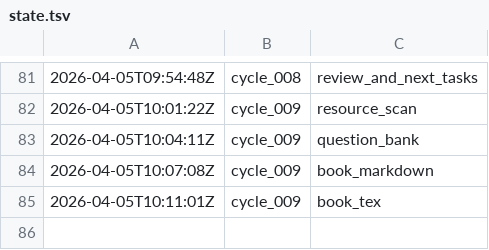
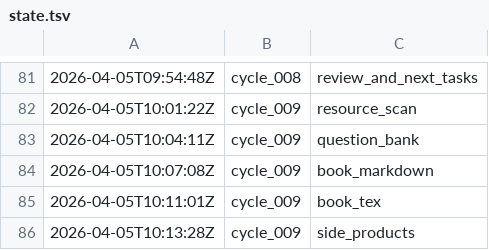
Before and after one commit to lachlanchen/LazyEarn, a TSV file: references/wealth-engine/state.tsv, drawn as a sheet; only a part is shown, gaps mark what is left out.

Commit message:
wealth refinery: cycle_009 round 06 readme_sync

```diff
--- a/references/wealth-engine/state.tsv
+++ b/references/wealth-engine/state.tsv
@@ -85 +85,2 @@
 2026-04-05T10:11:01Z	cycle_009	book_tex
+2026-04-05T10:13:28Z	cycle_009	side_products
```
Also changed, not shown: 5 other files.
